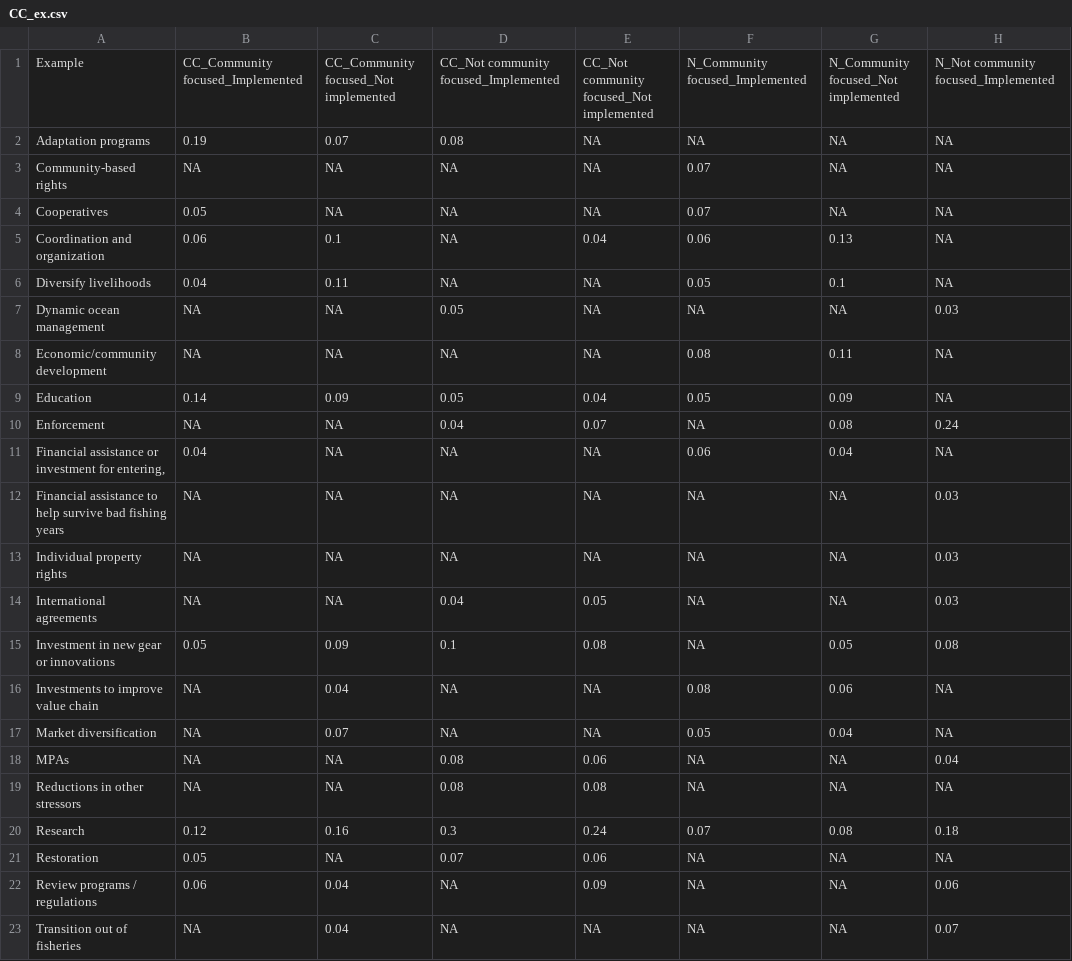
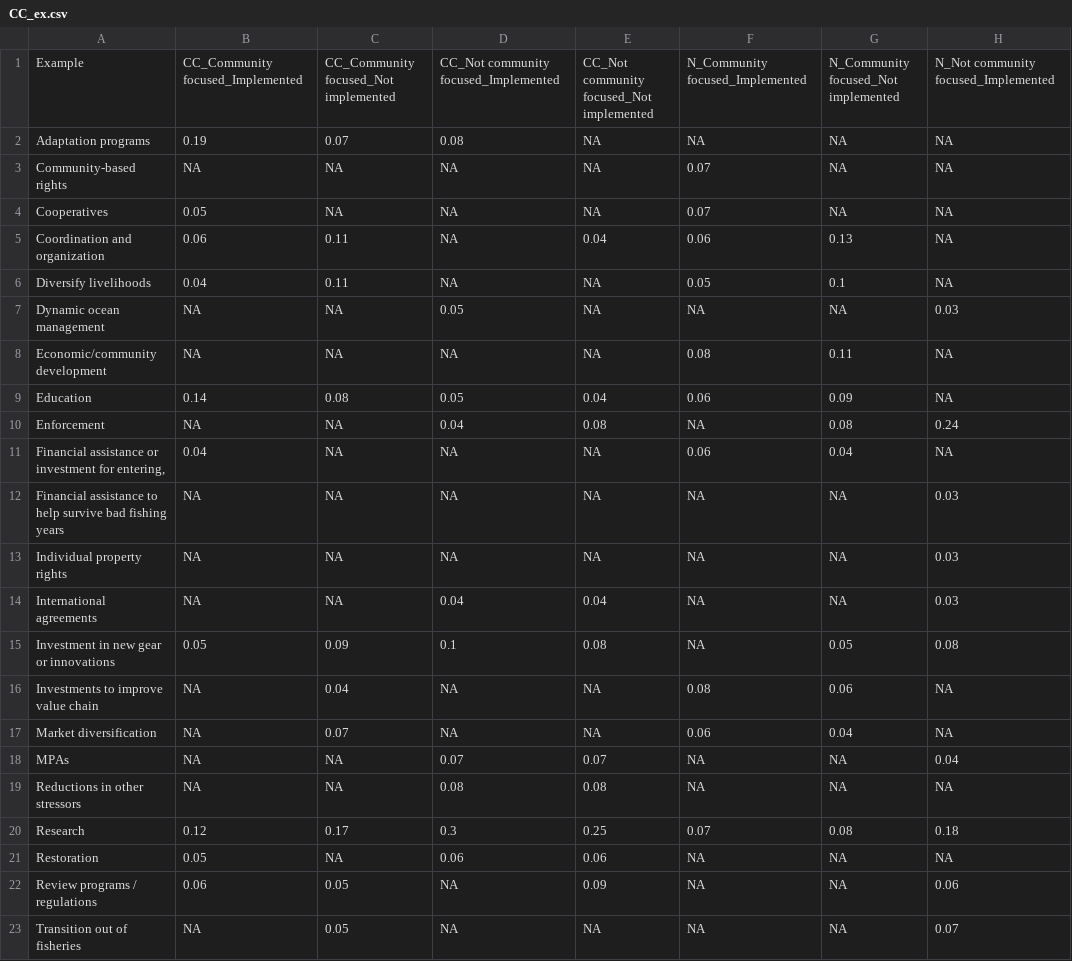
Before and after one commit to pamelajwoods/Synthesis, a CSV file: CC_ex.csv, drawn as a sheet; only a part is shown; the diff names each change by its address in the sheet, - before the commit and + after, or states it on an @@ line.

```diff
--- a/CC_ex.csv
+++ b/CC_ex.csv
-C5: 0.1
+C5: 0.11
-C9: 0.09
+C9: 0.08
-F9: 0.05
+F9: 0.06
-E10: 0.07
+E10: 0.08
-E14: 0.05
+E14: 0.04
-F17: 0.05
+F17: 0.06
-D18: 0.08
+D18: 0.07
-E18: 0.06
+E18: 0.07
-C20: 0.16
+C20: 0.17
-E20: 0.24
+E20: 0.25
-D21: 0.07
+D21: 0.06
-C22:C23: 0.04
+C22:C23: 0.05
```
Also changed, not shown: CC_ant.csv, CC_man.csv, 15 other files.
